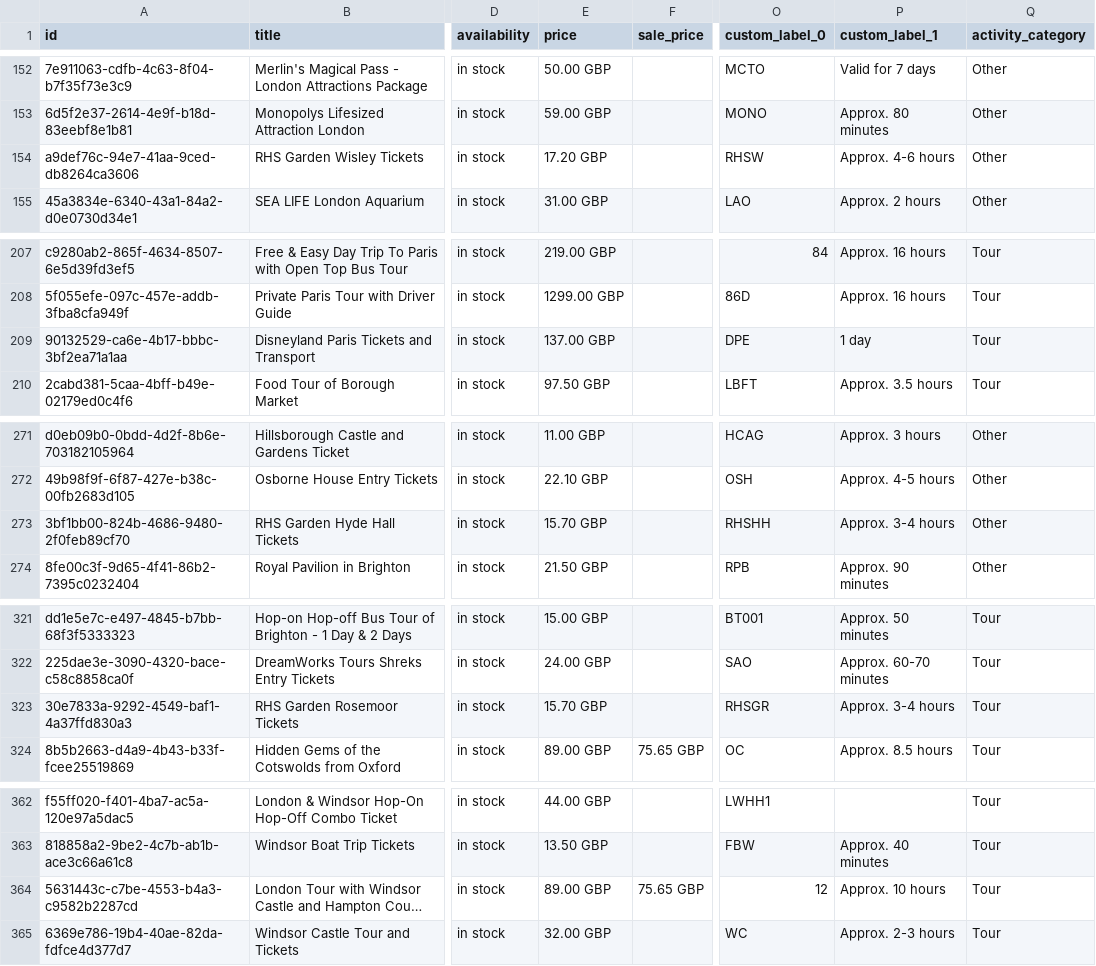
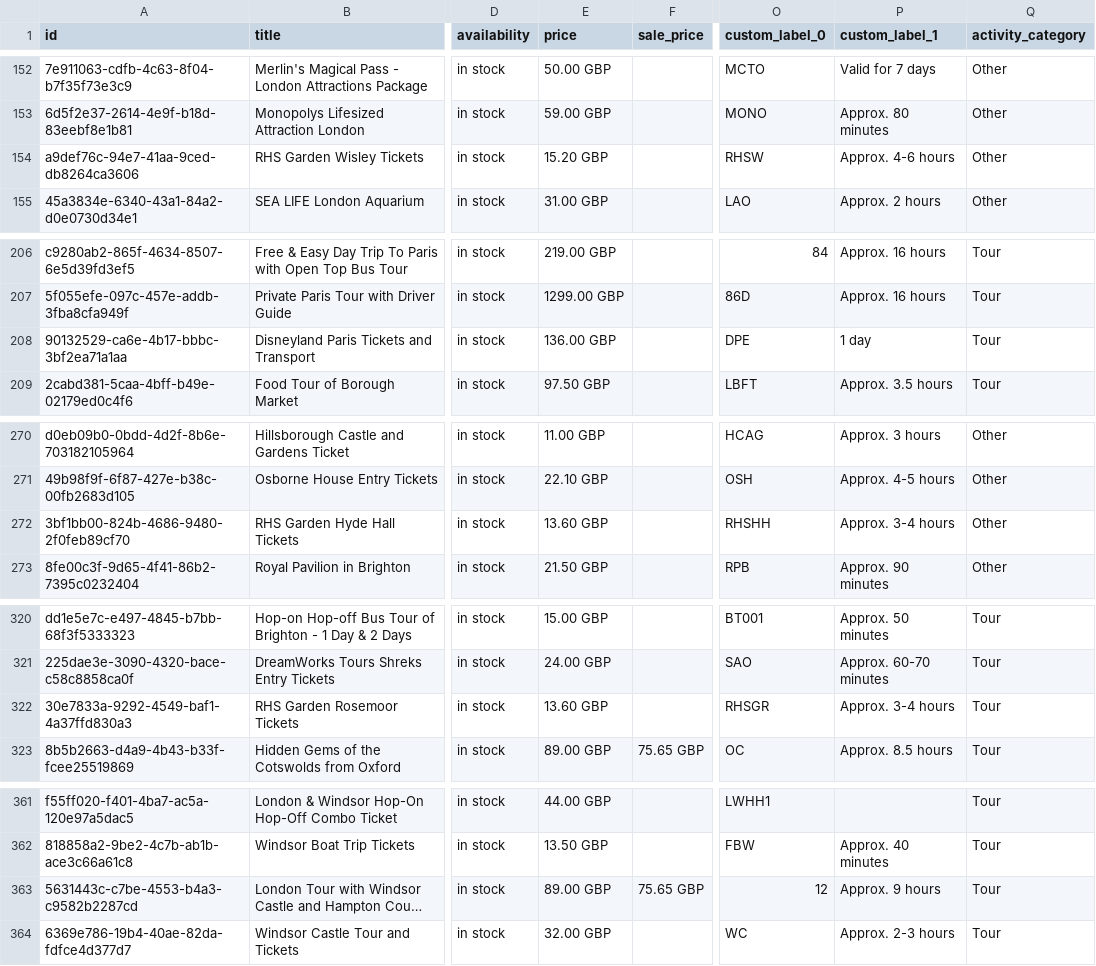
Before and after one commit to emil1886/goldentours-meta-feed, a CSV file: docs/goldentours_meta_feed.csv, drawn as a sheet; only a part is shown, gaps mark what is left out; long unchanged cells end in …; addresses are those after the commit; the diff covers the shown part only; the diff names each change by its address in the sheet, - before the commit and + after, or states it on an @@ line.

```diff
--- a/docs/goldentours_meta_feed.csv
+++ b/docs/goldentours_meta_feed.csv
-E154 (price): 17.20 GBP
+E154 (price): 15.20 GBP
-E208 (price): 137.00 GBP
+E208 (price): 136.00 GBP
-E272 (price): 15.70 GBP
+E272 (price): 13.60 GBP
-E322 (price): 15.70 GBP
+E322 (price): 13.60 GBP
-P363 (custom_label_1): Approx. 10 hours
+P363 (custom_label_1): Approx. 9 hours
```
Also changed, not shown: 1 removed row and 9 edited cells elsewhere in this file, 1 other file.
